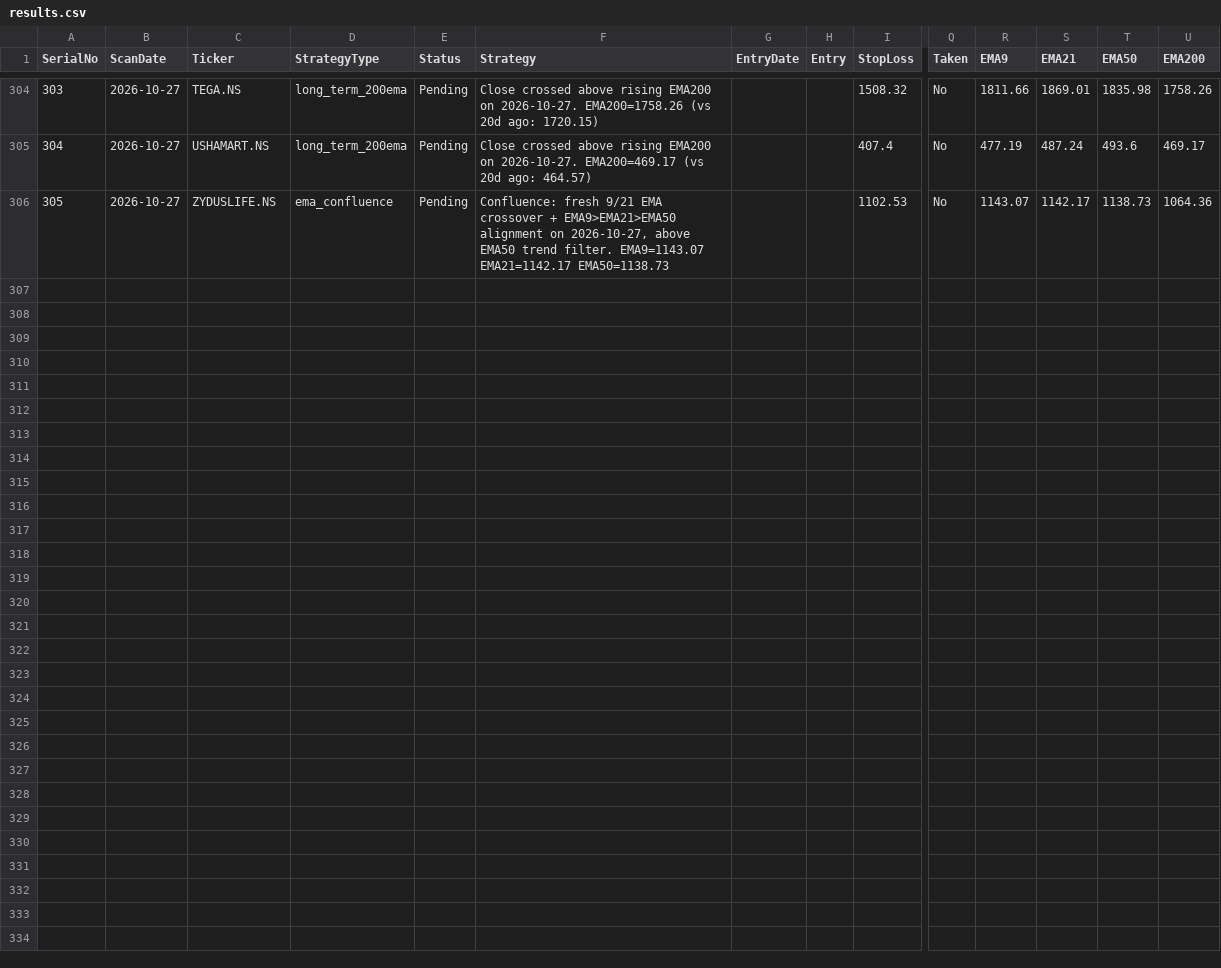
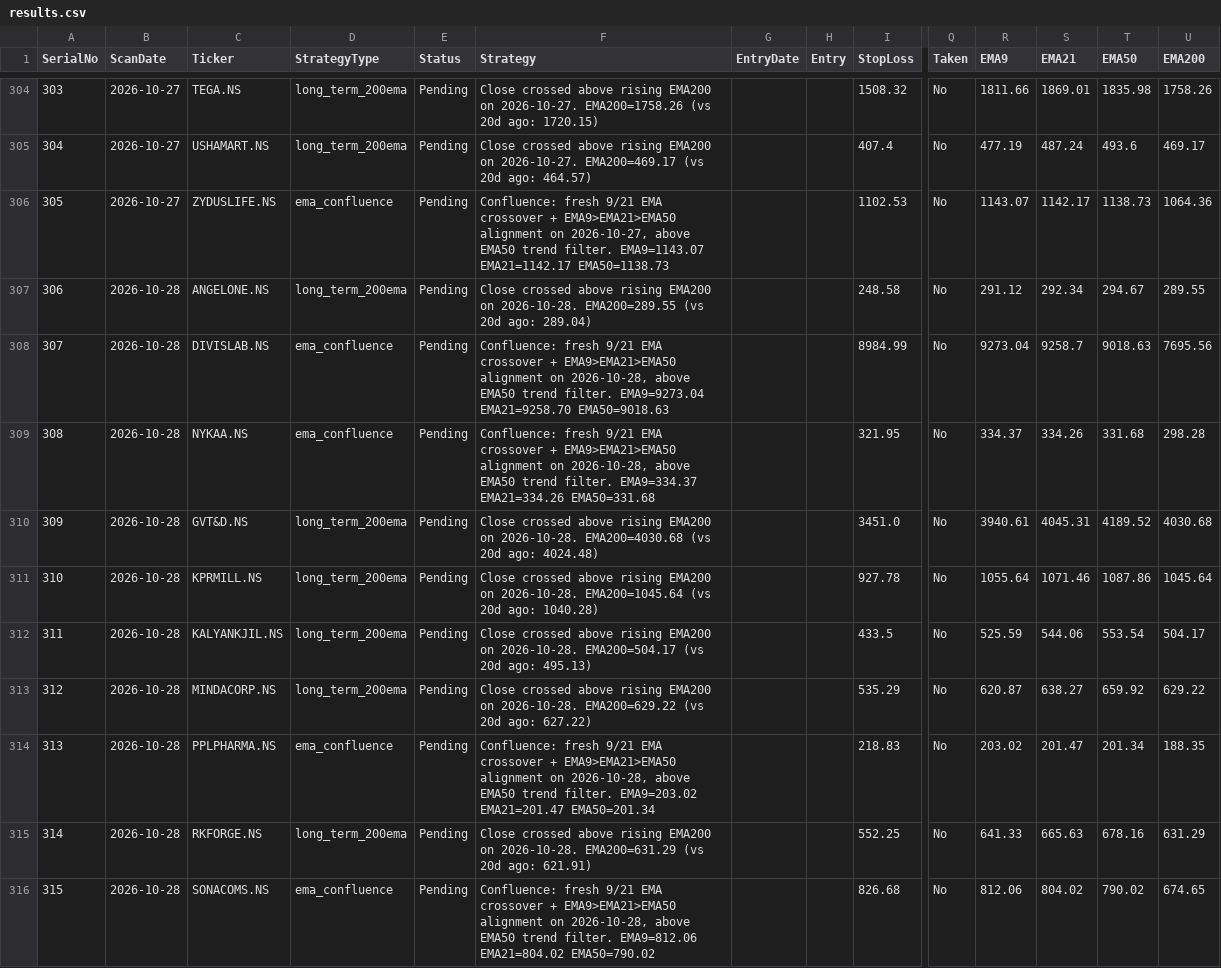
Before and after one commit to Jinish2023/ema_swing, a CSV file: results.csv, drawn as a sheet; only a part is shown, gaps mark what is left out; rows hold the shown columns only; the diff names each change by its address in the sheet, - before the commit and + after, or states it on an @@ line.

Commit message:
Update results.csv (scan)

```diff
--- a/results.csv
+++ b/results.csv
+row 307: 306 | 2026-10-28 | ANGELONE.NS | long_term_200ema | Pending | Close crossed above rising EMA200 on 2026-10-28. EMA200=289.55 (vs 20d ago: 289.04) |  |  | 248.58 | No | 291.12 | 292.34 | 294.67 | 289.55
+row 308: 307 | 2026-10-28 | DIVISLAB.NS | ema_confluence | Pending | Confluence: fresh 9/21 EMA crossover + EMA9>EMA21>EMA50 alignment on 2026-10-28, above EMA50 trend filter. EMA9=9273.04 EMA21=9258.70 EMA50=9018.63 |  |  | 8984.99 | No | 9273.04 | 9258.7 | 9018.63 | 7695.56
+row 309: 308 | 2026-10-28 | NYKAA.NS | ema_confluence | Pending | Confluence: fresh 9/21 EMA crossover + EMA9>EMA21>EMA50 alignment on 2026-10-28, above EMA50 trend filter. EMA9=334.37 EMA21=334.26 EMA50=331.68 |  |  | 321.95 | No | 334.37 | 334.26 | 331.68 | 298.28
+row 310: 309 | 2026-10-28 | GVT&D.NS | long_term_200ema | Pending | Close crossed above rising EMA200 on 2026-10-28. EMA200=4030.68 (vs 20d ago: 4024.48) |  |  | 3451.0 | No | 3940.61 | 4045.31 | 4189.52 | 4030.68
+row 311: 310 | 2026-10-28 | KPRMILL.NS | long_term_200ema | Pending | Close crossed above rising EMA200 on 2026-10-28. EMA200=1045.64 (vs 20d ago: 1040.28) |  |  | 927.78 | No | 1055.64 | 1071.46 | 1087.86 | 1045.64
+row 312: 311 | 2026-10-28 | KALYANKJIL.NS | long_term_200ema | Pending | Close crossed above rising EMA200 on 2026-10-28. EMA200=504.17 (vs 20d ago: 495.13) |  |  | 433.5 | No | 525.59 | 544.06 | 553.54 | 504.17
+row 313: 312 | 2026-10-28 | MINDACORP.NS | long_term_200ema | Pending | Close crossed above rising EMA200 on 2026-10-28. EMA200=629.22 (vs 20d ago: 627.22) |  |  | 535.29 | No | 620.87 | 638.27 | 659.92 | 629.22
+row 314: 313 | 2026-10-28 | PPLPHARMA.NS | ema_confluence | Pending | Confluence: fresh 9/21 EMA crossover + EMA9>EMA21>EMA50 alignment on 2026-10-28, above EMA50 trend filter. EMA9=203.02 EMA21=201.47 EMA50=201.34 |  |  | 218.83 | No | 203.02 | 201.47 | 201.34 | 188.35
+row 315: 314 | 2026-10-28 | RKFORGE.NS | long_term_200ema | Pending | Close crossed above rising EMA200 on 2026-10-28. EMA200=631.29 (vs 20d ago: 621.91) |  |  | 552.25 | No | 641.33 | 665.63 | 678.16 | 631.29
+row 316: 315 | 2026-10-28 | SONACOMS.NS | ema_confluence | Pending | Confluence: fresh 9/21 EMA crossover + EMA9>EMA21>EMA50 alignment on 2026-10-28, above EMA50 trend filter. EMA9=812.06 EMA21=804.02 EMA50=790.02 |  |  | 826.68 | No | 812.06 | 804.02 | 790.02 | 674.65
```
